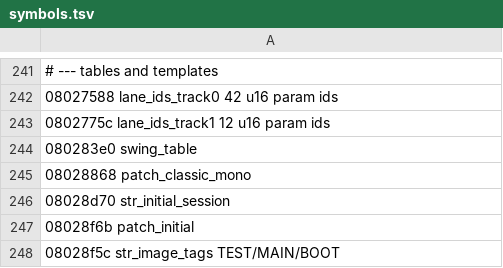
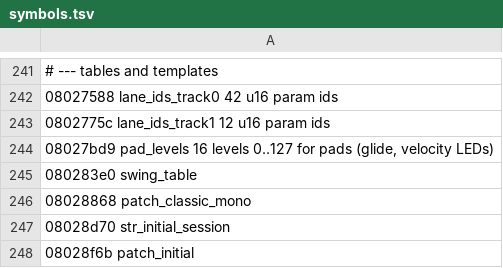
Before and after one commit to matozoid/novation_circuit_monostation_reverse_engineering, a TSV file: src/symbols.tsv, drawn as a sheet; only a part is shown, gaps mark what is left out; the shorter side is filled out with more unchanged rows.

```diff
--- a/src/symbols.tsv
+++ b/src/symbols.tsv
@@ -243,2 +243,3 @@
 0802775c lane_ids_track1                12 u16 param ids
+08027bd9 pad_levels                     16 levels 0..127 for pads (glide, velocity LEDs)
 080283e0 swing_table
```
Also changed, not shown: 6 other files.
